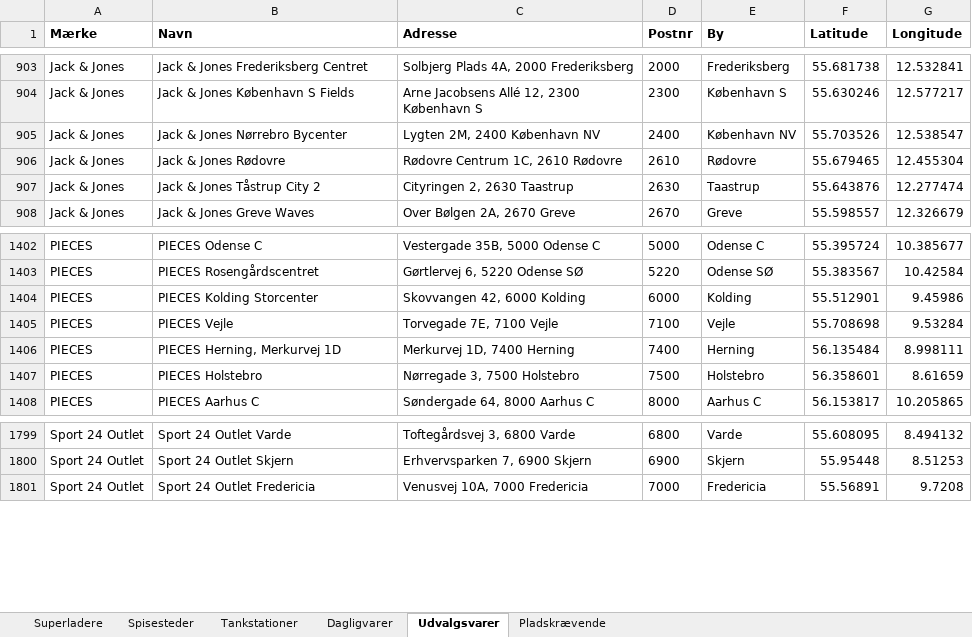
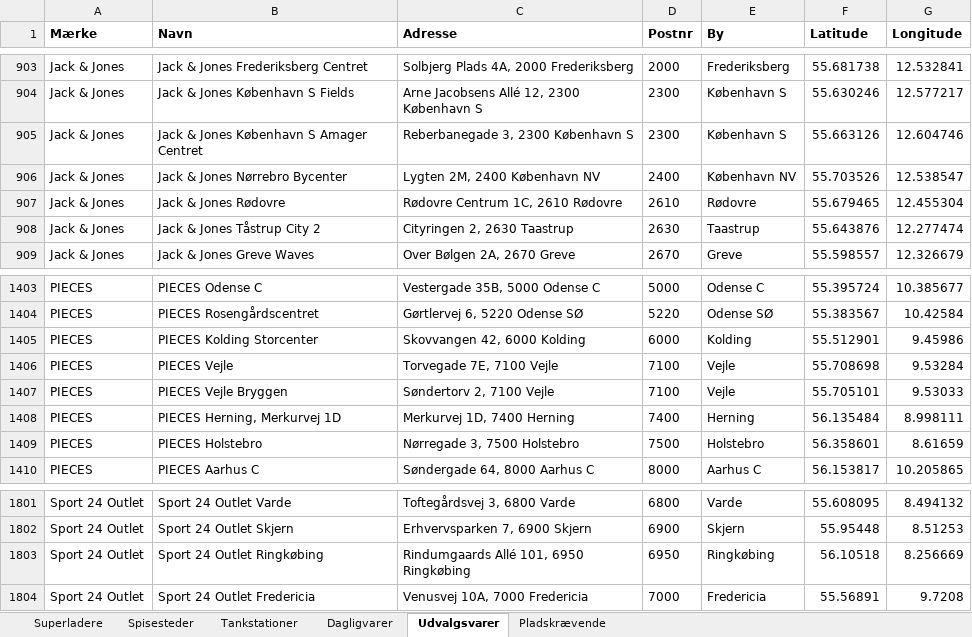
Before and after one commit to sfpkartago/retailkort, an Excel workbook: kaede_adresser.xlsx, sheet Udvalgsvarer, drawn as a sheet; only a part is shown, gaps mark what is left out; values as stored, in another font and other column widths than the file's, no borders; the diff names each change by its address in the sheet, - before the commit and + after, or states it on an @@ line.

```diff
--- a/kaede_adresser.xlsx (sheet Udvalgsvarer)
+++ b/kaede_adresser.xlsx (sheet Udvalgsvarer)
+row 905: Jack & Jones | Jack & Jones København S Amager Centret | Reberbanegade 3, 2300 København S | 2300 | København S | 55.663126 | 12.604746
+row 1407: PIECES | PIECES Vejle Bryggen | Søndertorv 2, 7100 Vejle | 7100 | Vejle | 55.705101 | 9.53033
+row 1803: Sport 24 Outlet | Sport 24 Outlet Ringkøbing | Rindumgaards Allé 101, 6950 Ringkøbing | 6950 | Ringkøbing | 56.10518 | 8.256669
```
Also changed, not shown: sheet Dagligvarer, sheet Superladere, sheet Pladskrævende, 14 other files.
